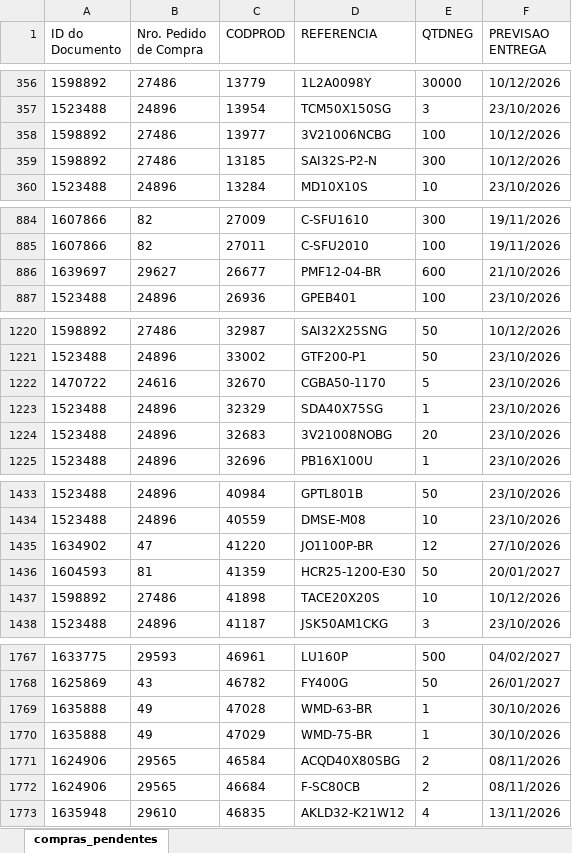
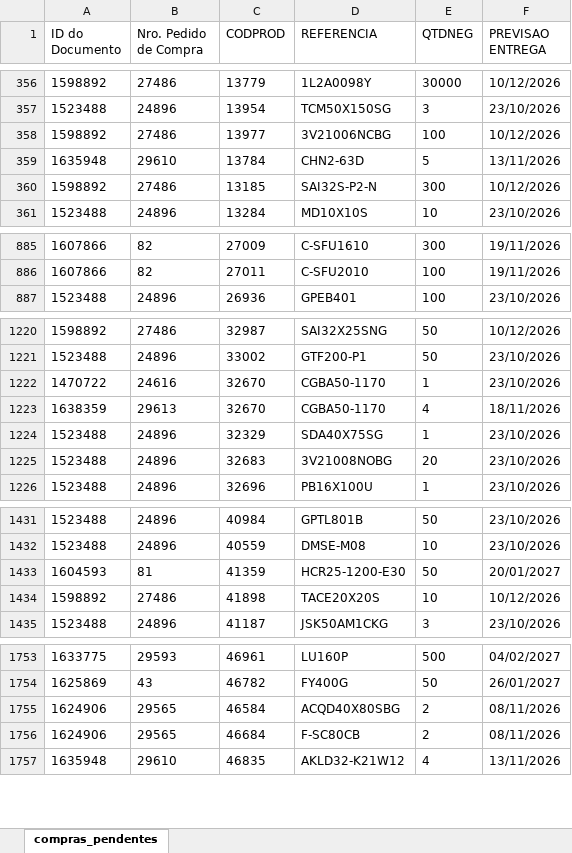
Before and after one commit to ghpcimp-wq/itens-pendentes, an Excel workbook: data/COMPRAS_PENDENTES.xlsx, sheet compras_pendentes, drawn as a sheet; only a part is shown, gaps mark what is left out; values as stored, in another font and other column widths than the file's, no borders; charts and pictures not drawn; removed rows and columns are numbered as before the commit, all else as after; the diff covers the shown part only; the diff names each change by its address in the sheet, - before the commit and + after, or states it on an @@ line.

Commit message:
Atualiza compras pendentes 20/10/2026 22:02

```diff
--- a/data/COMPRAS_PENDENTES.xlsx (sheet compras_pendentes)
+++ b/data/COMPRAS_PENDENTES.xlsx (sheet compras_pendentes)
+row 359: 1635948 | 29610 | 13784 | CHN2-63D | 5 | 13/11/2026
-row 886: 1639697 | 29627 | 26677 | PMF12-04-BR | 600 | 21/10/2026
-E1222 (QTDNEG): 5
+E1222 (QTDNEG): 1
+row 1223: 1638359 | 29613 | 32670 | CGBA50-1170 | 4 | 18/11/2026
-row 1435: 1634902 | 47 | 41220 | JO1100P-BR | 12 | 27/10/2026
-row 1769: 1635888 | 49 | 47028 | WMD-63-BR | 1 | 30/10/2026
-row 1770: 1635888 | 49 | 47029 | WMD-75-BR | 1 | 30/10/2026
```
Also changed, not shown: 5 added rows, 19 removed rows, 3 moved rows and 3 edited cells elsewhere in this sheet.
